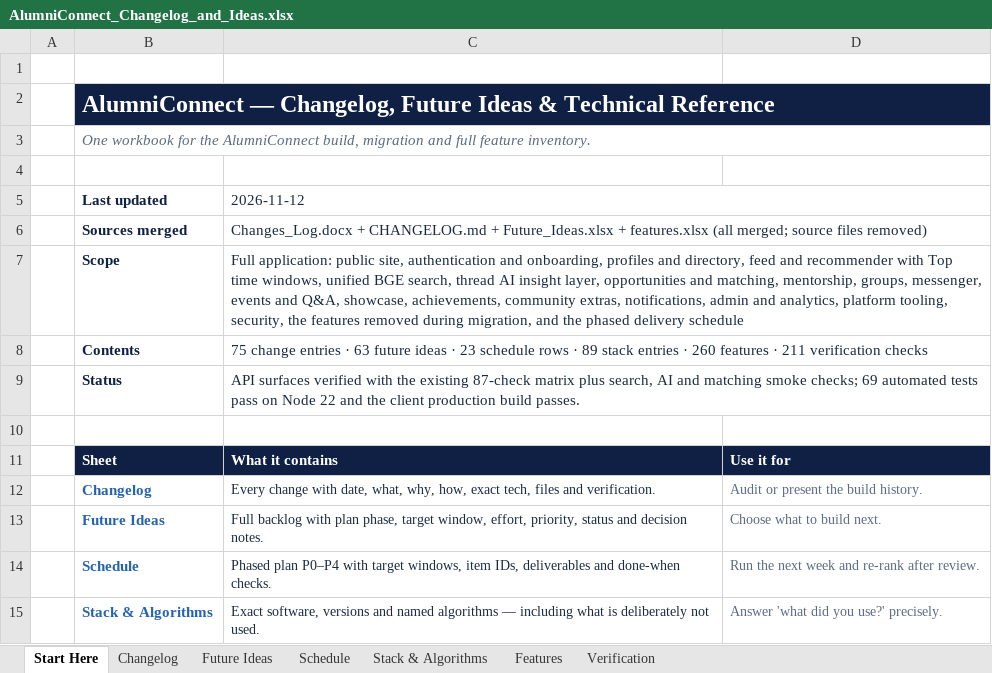
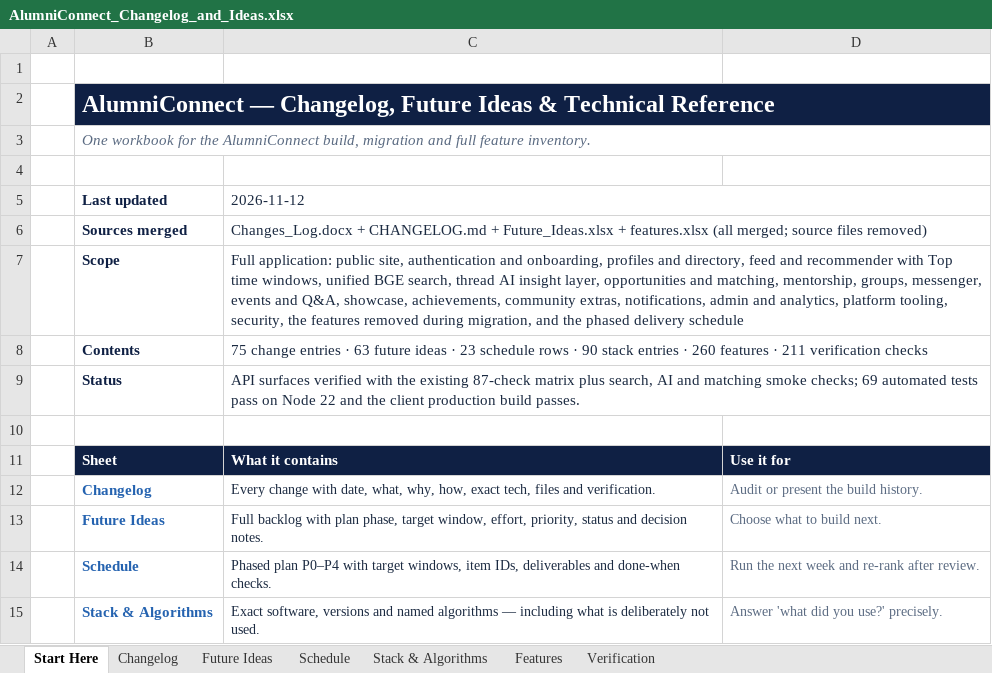
Before and after one commit to sathvikboina/alucon, an Excel workbook: AlumniConnect_Changelog_and_Ideas.xlsx, sheet Start Here, drawn as a sheet; only a part is shown; values as stored, in another font and other column widths than the file's, no borders; the diff names each change by its address in the sheet, - before the commit and + after, or states it on an @@ line.

```diff
--- a/AlumniConnect_Changelog_and_Ideas.xlsx (sheet Start Here)
+++ b/AlumniConnect_Changelog_and_Ideas.xlsx (sheet Start Here)
-C8 (2026-11-12): …rows · 89 stack entries…
+C8 (2026-11-12): …rows · 90 stack entries…
```
Also changed, not shown: sheet Stack & Algorithms, 2 other files.
